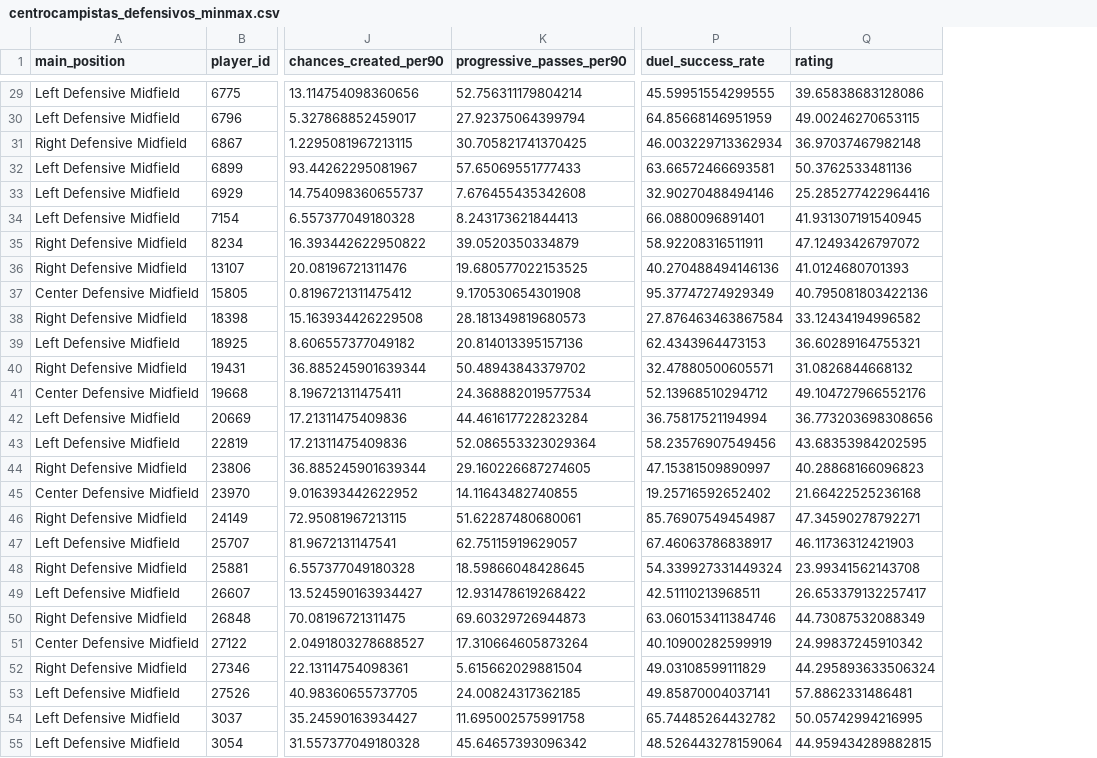
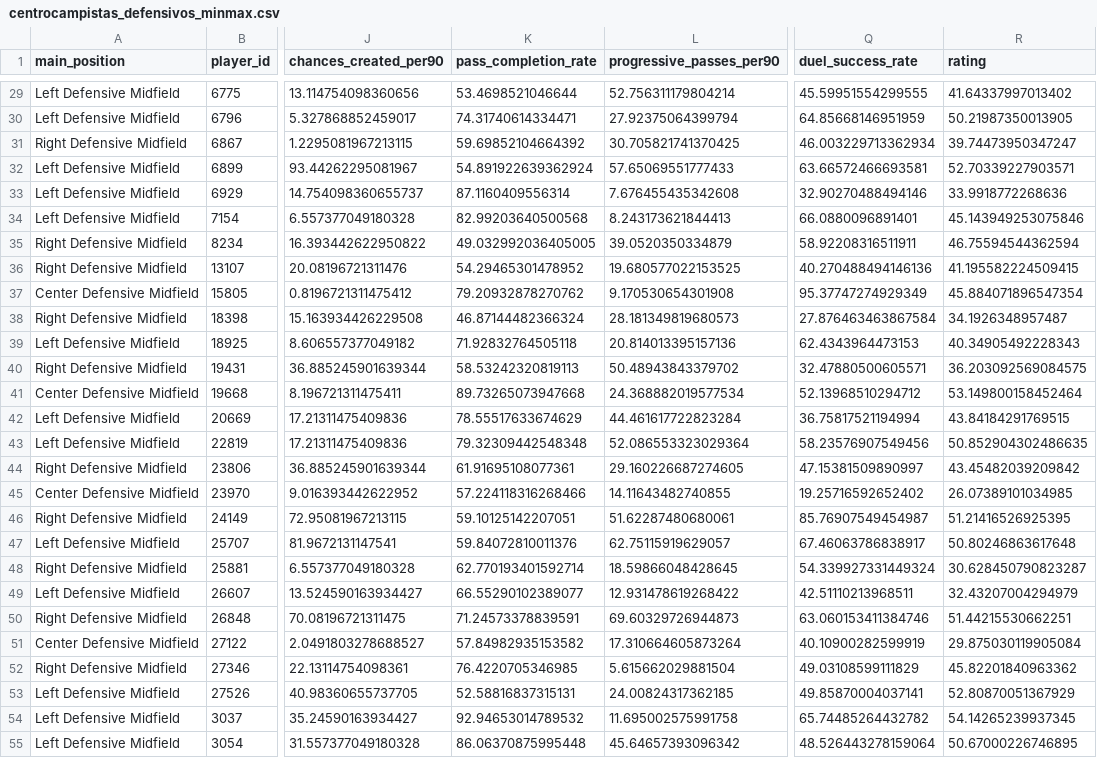
Before and after one commit to Germiprogramer/TFG-Agente-de-Scouting, a CSV file: datos/normalizaciones_posicion/minmax/centrocampistas_defensivos_minmax.csv, drawn as a sheet; only a part is shown, gaps mark what is left out; addresses are those after the commit; the diff covers the shown part only; the diff names each change by its address in the sheet, - before the commit and + after, or states it on an @@ line.

```diff
--- a/datos/normalizaciones_posicion/minmax/centrocampistas_defensivos_minmax.csv
+++ b/datos/normalizaciones_posicion/minmax/centrocampistas_defensivos_minmax.csv
+column K (pass_completion_rate), rows 29-55: 53.4698521046644 | 74.31740614334471 | 59.69852104664392 | 54.891922639362924 | 87.1160409556314 | 82.99203640500568 | 49.032992036405005 | 54.29465301478952 | 79.20932878270762 | 46.87144482366324 | 71.92832764505118 | 58.53242320819113 | 89.73265073947668 | 78.55517633674629 | 79.32309442548348 | 61.91695108077361 | 57.224118316268466 | 59.10125142207051 | 59.84072810011376 | 62.770193401592714 | 66.55290102389077 | 71.24573378839591 | 57.84982935153582 | 76.4220705346985 | 52.58816837315131 | 92.94653014789532 | 86.06370875995448
-R29 (rating): 39.65838683128086
+R29 (rating): 41.64337997013402
-R30 (rating): 49.00246270653115
+R30 (rating): 50.21987350013905
-R31 (rating): 36.97037467982148
+R31 (rating): 39.74473950347247
-R32 (rating): 50.3762533481136
+R32 (rating): 52.70339227903571
-R33 (rating): 25.285277422964416
+R33 (rating): 33.9918772268636
-R34 (rating): 41.931307191540945
+R34 (rating): 45.143949253075846
-R35 (rating): 47.12493426797072
+R35 (rating): 46.75594544362594
-R36 (rating): 41.0124680701393
+R36 (rating): 41.195582224509415
-R37 (rating): 40.795081803422136
+R37 (rating): 45.884071896547354
-R38 (rating): 33.12434194996582
+R38 (rating): 34.1926348957487
-R39 (rating): 36.60289164755321
+R39 (rating): 40.34905492228343
-R40 (rating): 31.0826844668132
+R40 (rating): 36.203092569084575
-R41 (rating): 49.104727966552176
+R41 (rating): 53.149800158452464
-R42 (rating): 36.773203698308656
+R42 (rating): 43.84184291769515
-R43 (rating): 43.68353984202595
+R43 (rating): 50.852904302486635
-R44 (rating): 40.28868166096823
+R44 (rating): 43.45482039209842
-R45 (rating): 21.66422525236168
+R45 (rating): 26.07389101034985
-R46 (rating): 47.34590278792271
+R46 (rating): 51.21416526925395
-R47 (rating): 46.11736312421903
+R47 (rating): 50.80246863617648
-R48 (rating): 23.99341562143708
+R48 (rating): 30.628450790823287
-R49 (rating): 26.653379132257417
+R49 (rating): 32.43207004294979
-R50 (rating): 44.73087532088349
+R50 (rating): 51.44215530662251
-R51 (rating): 24.99837245910342
+R51 (rating): 29.875030119905084
-R52 (rating): 44.295893633506324
+R52 (rating): 45.82201840963362
-R53 (rating): 57.8862331486481
+R53 (rating): 52.80870051367929
-R54 (rating): 50.05742994216995
+R54 (rating): 54.14265239937345
-R55 (rating): 44.959434289882815
+R55 (rating): 50.67000226746895
```
Also changed, not shown: 151 edited cells elsewhere in this file, datos/normalizaciones_posicion/minmax/centrocampistas_minmax.csv, datos/normalizaciones_posicion/minmax/centrocampistas_ofensivos_minmax.csv, 4 other files.
